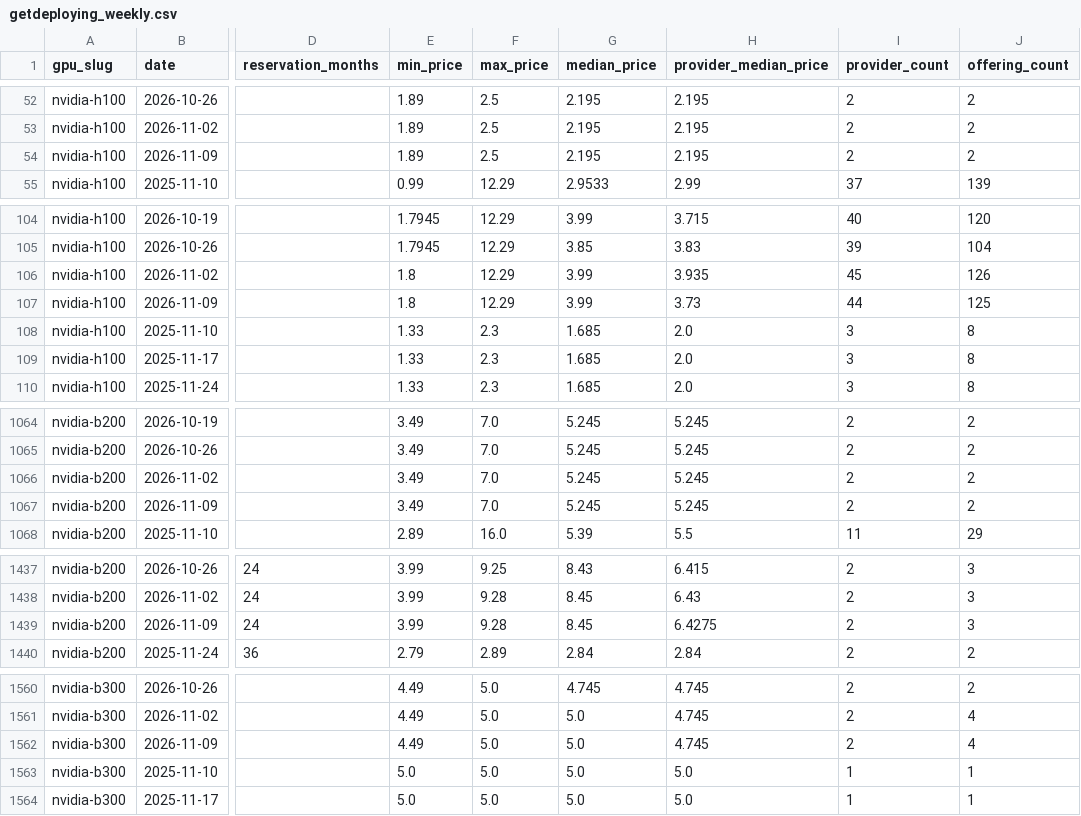
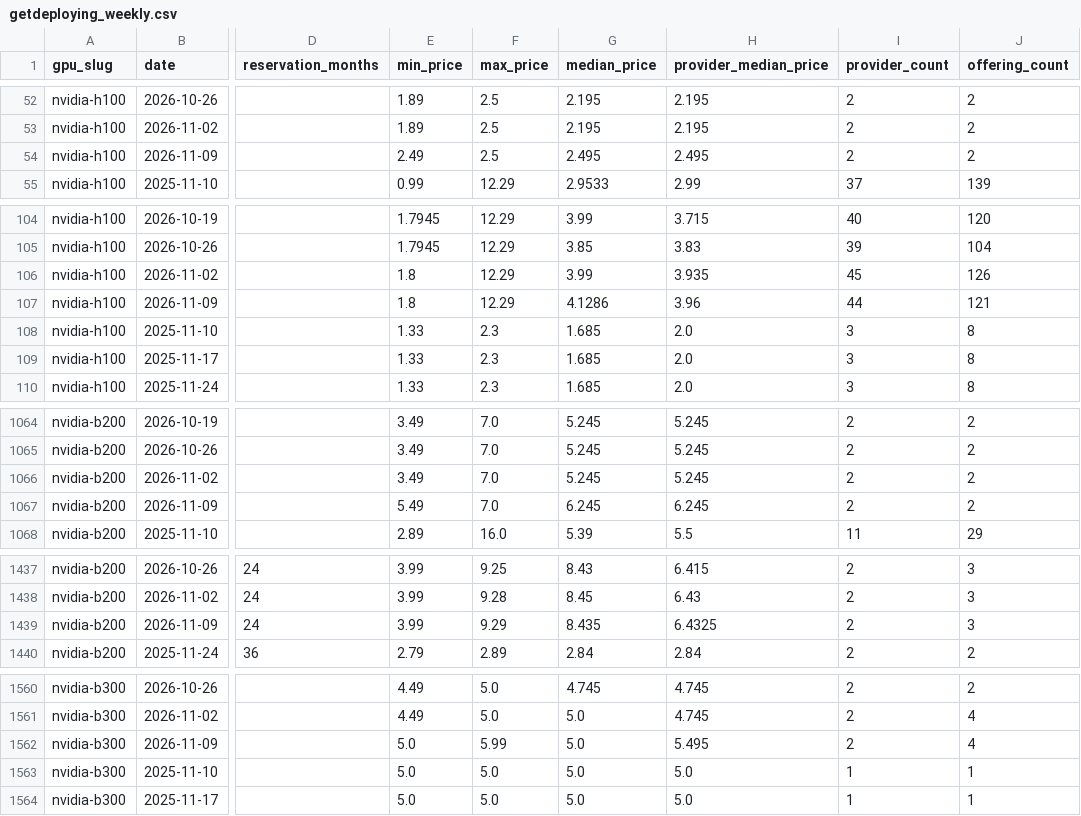
Before and after one commit to royyiyangliu/datatracker, a CSV file: data/gpu/getdeploying_weekly.csv, drawn as a sheet; only a part is shown, gaps mark what is left out; the diff covers the shown part only; the diff names each change by its address in the sheet, - before the commit and + after, or states it on an @@ line.

```diff
--- a/data/gpu/getdeploying_weekly.csv
+++ b/data/gpu/getdeploying_weekly.csv
-E54 (min_price): 1.89
+E54 (min_price): 2.49
-G54 (median_price): 2.195
+G54 (median_price): 2.495
-H54 (provider_median_price): 2.195
+H54 (provider_median_price): 2.495
-G107 (median_price): 3.99
+G107 (median_price): 4.1286
-H107 (provider_median_price): 3.73
+H107 (provider_median_price): 3.96
-J107 (offering_count): 125
+J107 (offering_count): 121
-E1067 (min_price): 3.49
+E1067 (min_price): 5.49
-G1067 (median_price): 5.245
+G1067 (median_price): 6.245
-H1067 (provider_median_price): 5.245
+H1067 (provider_median_price): 6.245
-F1439 (max_price): 9.28
+F1439 (max_price): 9.29
-G1439 (median_price): 8.45
+G1439 (median_price): 8.435
-H1439 (provider_median_price): 6.4275
+H1439 (provider_median_price): 6.4325
-E1562 (min_price): 4.49
+E1562 (min_price): 5.0
-F1562 (max_price): 5.0
+F1562 (max_price): 5.99
-H1562 (provider_median_price): 4.745
+H1562 (provider_median_price): 5.495
```
Also changed, not shown: 1 added row and 70 edited cells elsewhere in this file, 1 other file.
